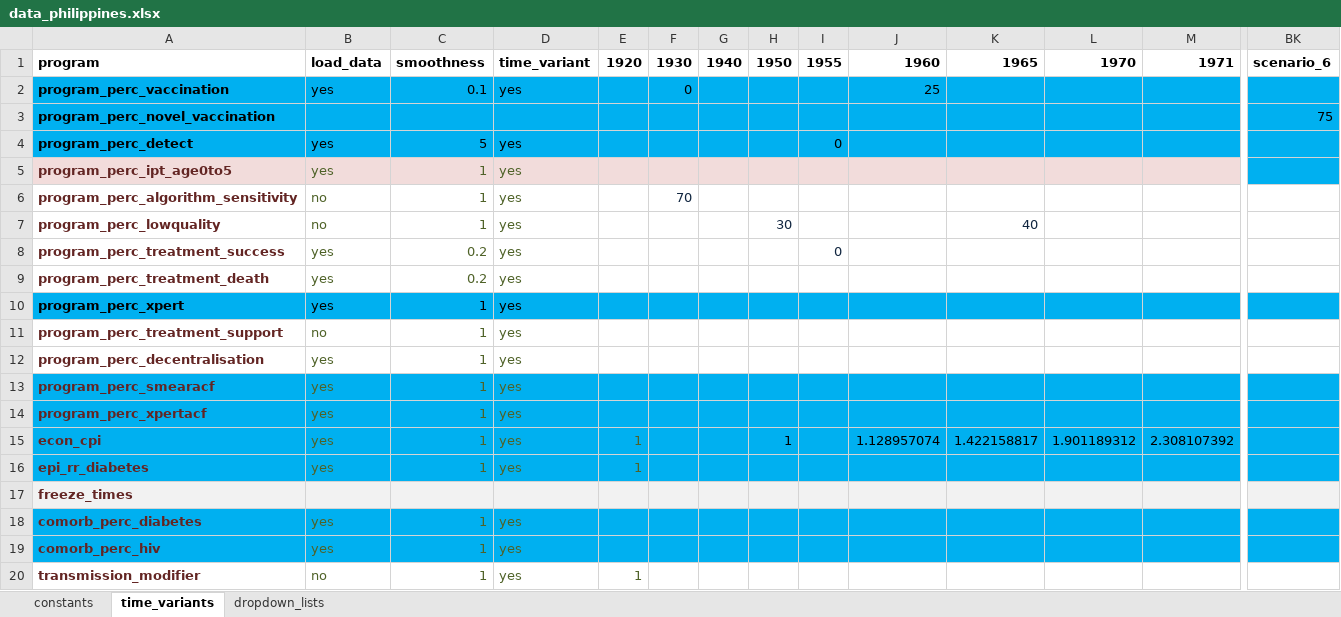
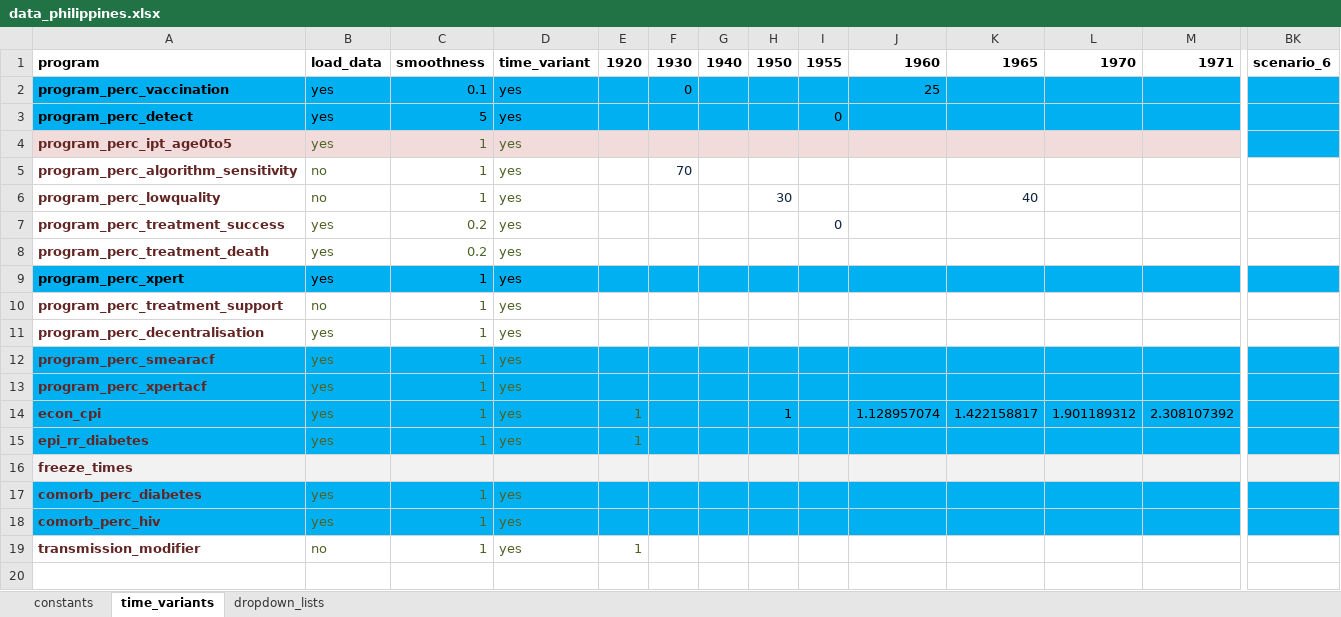
Before and after one commit to monash-emu/AuTuMN, an Excel workbook: autumn/xls/data_philippines.xlsx, sheet time_variants, drawn as a sheet; only a part is shown, gaps mark what is left out; values as stored, in another font and other column widths than the file's, no borders; rows hold the shown columns only; the diff names each change by its address in the sheet, - before the commit and + after, or states it on an @@ line.

```diff
--- a/autumn/xls/data_philippines.xlsx (sheet time_variants)
+++ b/autumn/xls/data_philippines.xlsx (sheet time_variants)
-row 3: program_perc_novel_vaccination |  |  |  |  |  |  |  |  |  |  |  |  | 75
```
Also changed, not shown: autumn/xls/data_default.xlsx, 1 other file.
